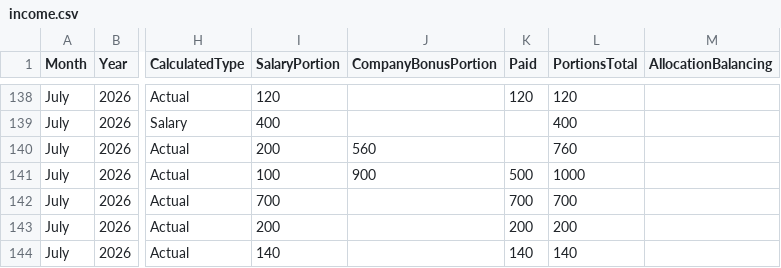
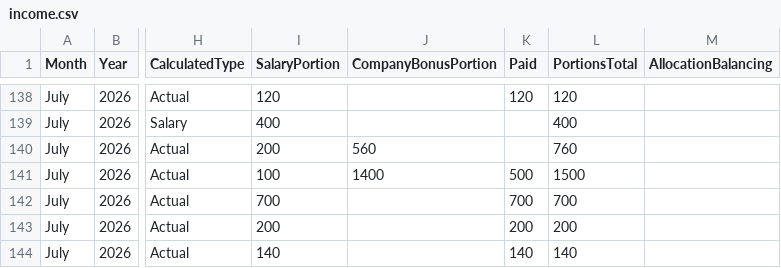
Before and after one commit to lolaaaaa1/lifeOS, a CSV file: data/income.csv, drawn as a sheet; only a part is shown, gaps mark what is left out; the diff names each change by its address in the sheet, - before the commit and + after, or states it on an @@ line.

Commit message:
July Hair CompanyBonusPortion 900 -> 1400, PortionsTotal 1000 -> 1500

```diff
--- a/data/income.csv
+++ b/data/income.csv
-J141 (CompanyBonusPortion): 900
+J141 (CompanyBonusPortion): 1400
-L141 (PortionsTotal): 1000
+L141 (PortionsTotal): 1500
```
